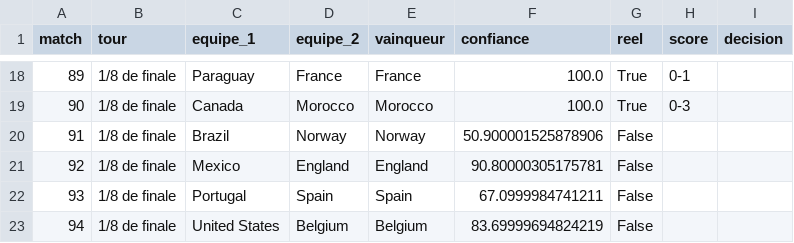
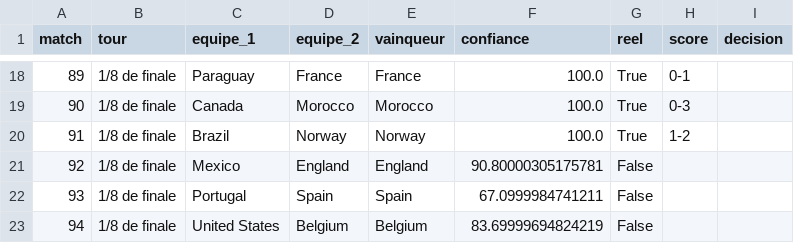
Before and after one commit to antoine62232/pronos-foot-ia, a CSV file: data/bracket_complet_live.csv, drawn as a sheet; only a part is shown, gaps mark what is left out.

```diff
--- a/data/bracket_complet_live.csv
+++ b/data/bracket_complet_live.csv
@@ -19,3 +19,3 @@ match,tour,equipe_1,equipe_2,vainqueur,confiance,reel,score,decision
 90,1/8 de finale,Canada,Morocco,Morocco,100.0,True,0-3,
-91,1/8 de finale,Brazil,Norway,Norway,50.900001525878906,False,,
+91,1/8 de finale,Brazil,Norway,Norway,100.0,True,1-2,
 92,1/8 de finale,Mexico,England,England,90.80000305175781,False,,
```
Also changed, not shown: data/resultats_reels.csv.
